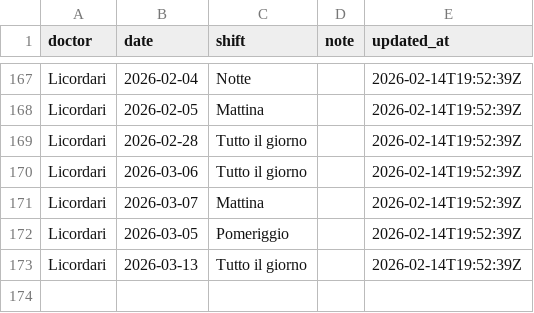
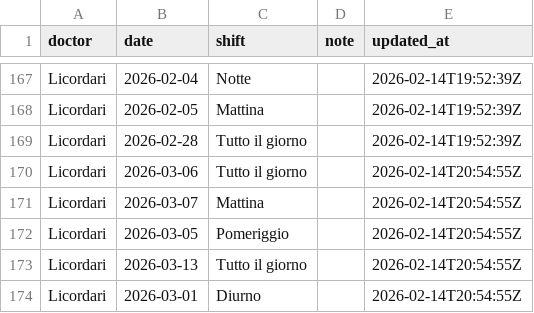
Before and after one commit to rlicordari/Turni-ind, a CSV file: unavailability_store.csv, drawn as a sheet; only a part is shown, gaps mark what is left out.

Commit message:
Update unavailability: Licordari (2026-02-14T20:54:55Z)

```diff
--- a/unavailability_store.csv
+++ b/unavailability_store.csv
@@ -169,5 +169,6 @@ Licordari,2026-02-05,Mattina,,2026-02-14T19:52:39Z
 Licordari,2026-02-28,Tutto il giorno,,2026-02-14T19:52:39Z
-Licordari,2026-03-06,Tutto il giorno,,2026-02-14T19:52:39Z
-Licordari,2026-03-07,Mattina,,2026-02-14T19:52:39Z
-Licordari,2026-03-05,Pomeriggio,,2026-02-14T19:52:39Z
-Licordari,2026-03-13,Tutto il giorno,,2026-02-14T19:52:39Z
+Licordari,2026-03-06,Tutto il giorno,,2026-02-14T20:54:55Z
+Licordari,2026-03-07,Mattina,,2026-02-14T20:54:55Z
+Licordari,2026-03-05,Pomeriggio,,2026-02-14T20:54:55Z
+Licordari,2026-03-13,Tutto il giorno,,2026-02-14T20:54:55Z
+Licordari,2026-03-01,Diurno,,2026-02-14T20:54:55Z
```
